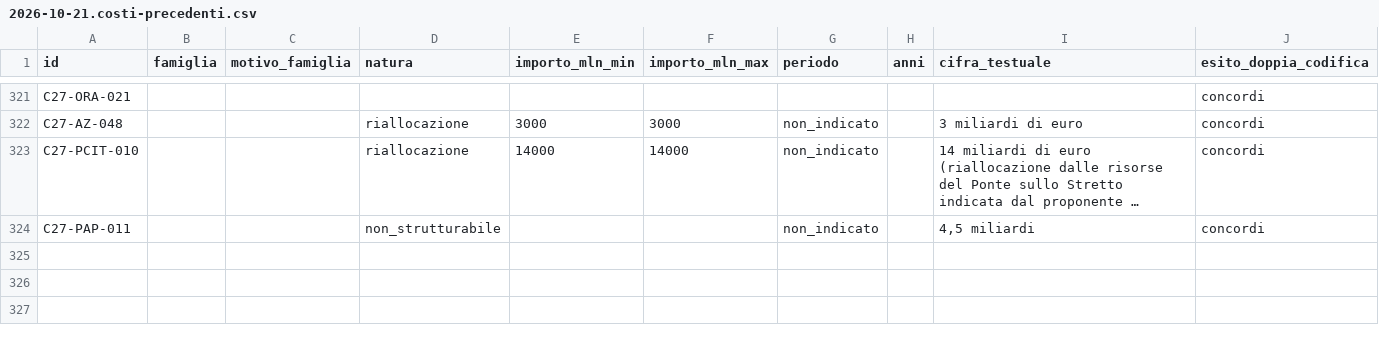
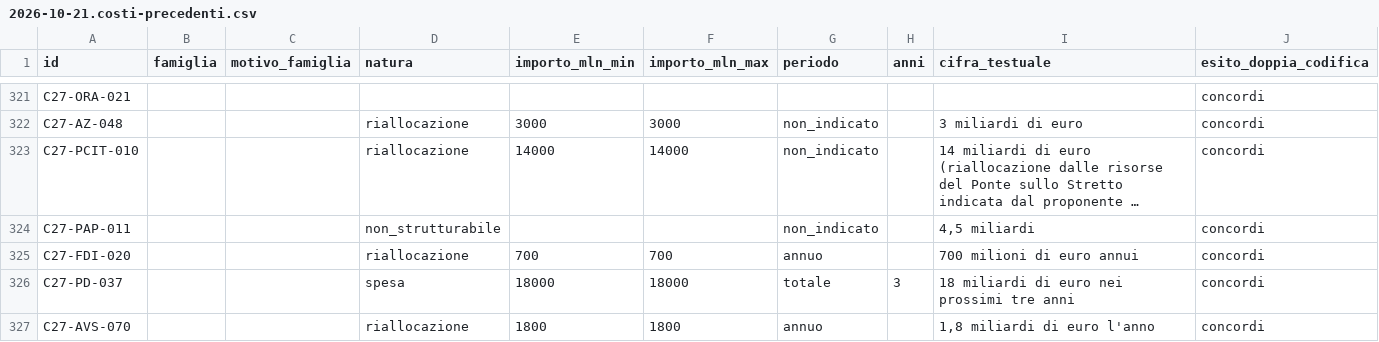
Before and after one commit to Z3roS4n/paghi-tu, a CSV file: .claude/project/research/2026-10-21.costi-precedenti.csv, drawn as a sheet; only a part is shown, gaps mark what is left out; long unchanged cells end in …; the diff names each change by its address in the sheet, - before the commit and + after, or states it on an @@ line.

```diff
--- a/.claude/project/research/2026-10-21.costi-precedenti.csv
+++ b/.claude/project/research/2026-10-21.costi-precedenti.csv
+row 325: C27-FDI-020 |  |  | riallocazione | 700 | 700 | annuo |  | 700 milioni di euro annui | concordi
+row 326: C27-PD-037 |  |  | spesa | 18000 | 18000 | totale | 3 | 18 miliardi di euro nei prossimi tre anni | concordi
+row 327: C27-AVS-070 |  |  | riallocazione | 1800 | 1800 | annuo |  | 1,8 miliardi di euro l'anno | concordi
```
Also changed, not shown: .claude/project/research/2026-10-21.costi-precedenti-codifica-A.csv, .claude/project/research/2026-10-21.costi-precedenti-codifica-B.csv, 9 other files.
